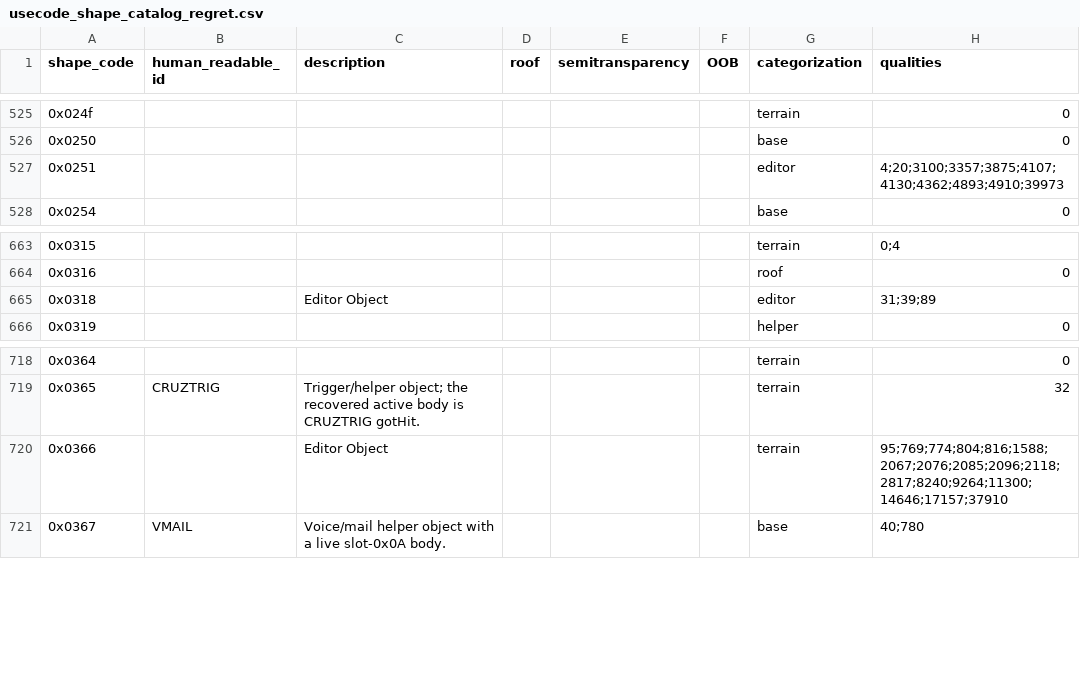
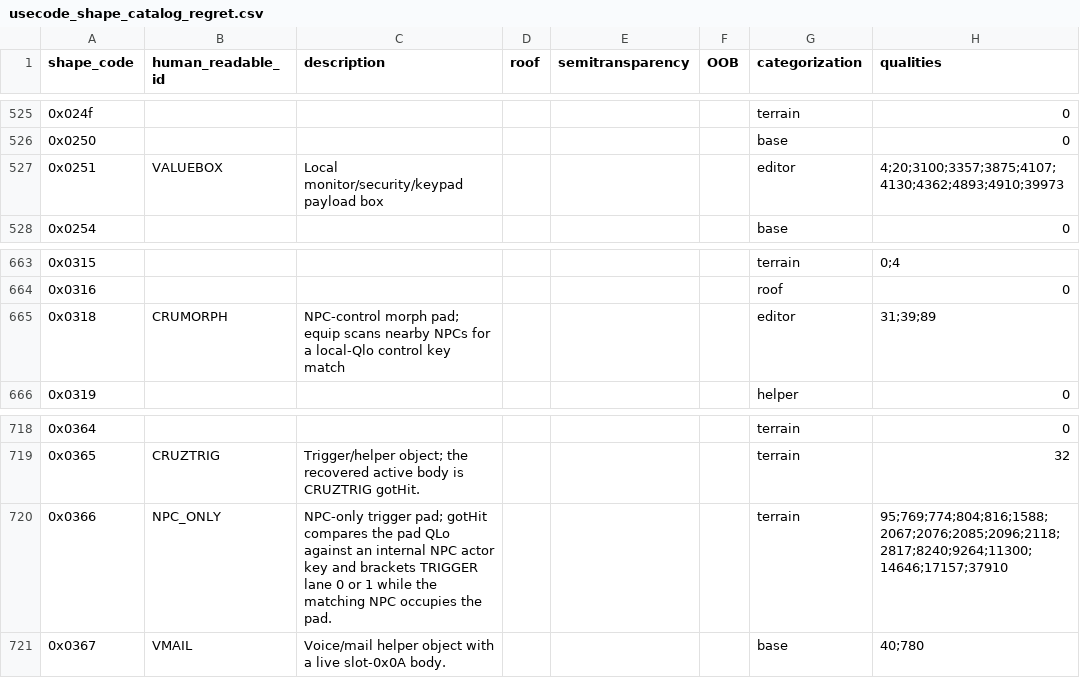
Before and after one commit to MaddoScientisto/Crusader-Map-Viewer, a CSV file: map_renderer/Catalogs/usecode_shape_catalog_regret.csv, drawn as a sheet; only a part is shown, gaps mark what is left out.

Commit message:
better valuebox support

```diff
--- a/map_renderer/Catalogs/usecode_shape_catalog_regret.csv
+++ b/map_renderer/Catalogs/usecode_shape_catalog_regret.csv
@@ -526,3 +526,3 @@ shape_code,human_readable_id,description,roof,semitransparency,OOB,categorizatio
 0x0250,,,,,,base,0
-0x0251,,,,,,editor,4;20;3100;3357;3875;4107;4130;4362;4893;4910;39973
+0x0251,VALUEBOX,Local monitor/security/keypad payload box,,,,editor,4;20;3100;3357;3875;4107;4130;4362;4893;4910;39973
 0x0254,,,,,,base,0
@@ -664,3 +664,3 @@ shape_code,human_readable_id,description,roof,semitransparency,OOB,categorizatio
 0x0316,,,,,,roof,0
-0x0318,,Editor Object,,,,editor,31;39;89
+0x0318,CRUMORPH,NPC-control morph pad; equip scans nearby NPCs for a local-Qlo control key match,,,,editor,31;39;89
 0x0319,,,,,,helper,0
@@ -719,3 +719,3 @@ shape_code,human_readable_id,description,roof,semitransparency,OOB,categorizatio
 0x0365,CRUZTRIG,Trigger/helper object; the recovered active body is CRUZTRIG gotHit.,,,,terrain,32
-0x0366,,Editor Object,,,,terrain,95;769;774;804;816;1588;2067;2076;2085;2096;2118;2817;8240;9264;11300;14646;17157;37910
+0x0366,NPC_ONLY,NPC-only trigger pad; gotHit compares the pad QLo against an internal NPC actor key and brackets TRIGGER lane 0 or 1 while the matching NPC occupies the pad.,,,,terrain,95;769;774;804;816;1588;2067;2076;2085;2096;2118;2817;8240;9264;11300;14646;17157;37910
 0x0367,VMAIL,Voice/mail helper object with a live slot-0x0A body.,,,,base,40;780
```
Also changed, not shown: map_renderer/Catalogs/usecode_shape_catalog_remorse.csv, 2 other files.
